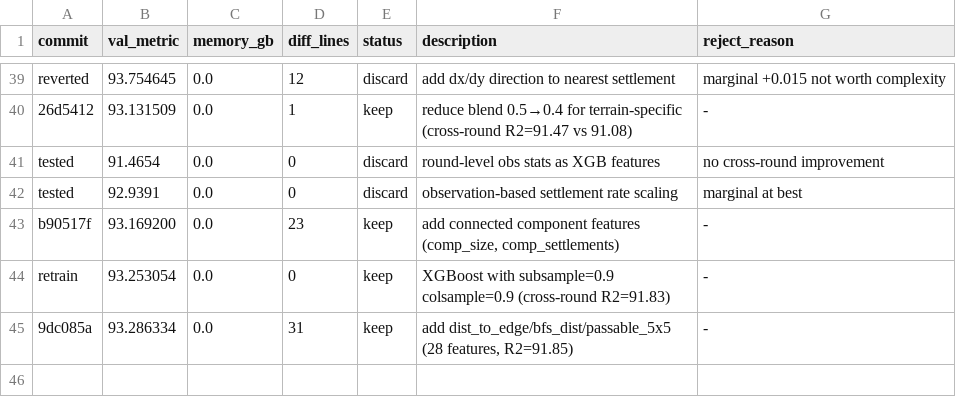
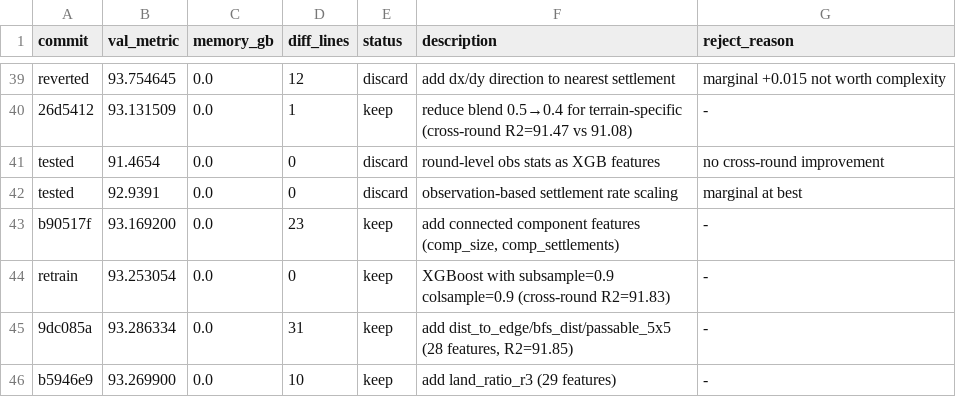
Before and after one commit to Codehagen/ai-nm-2026, a TSV file: tasks/astar-island/results.tsv, drawn as a sheet; only a part is shown, gaps mark what is left out.

Commit message:
experiment: add land_ratio_r3 feature (29 features)

```diff
--- a/tasks/astar-island/results.tsv
+++ b/tasks/astar-island/results.tsv
@@ -45 +45,2 @@ retrain	93.253054	0.0	0	keep	XGBoost with subsample=0.9 colsample=0.9 (cross-rou
 9dc085a	93.286334	0.0	31	keep	add dist_to_edge/bfs_dist/passable_5x5 (28 features, R2=91.85)	-
+b5946e9	93.269900	0.0	10	keep	add land_ratio_r3 (29 features)	-
```
Also changed, not shown: 1 other file.
